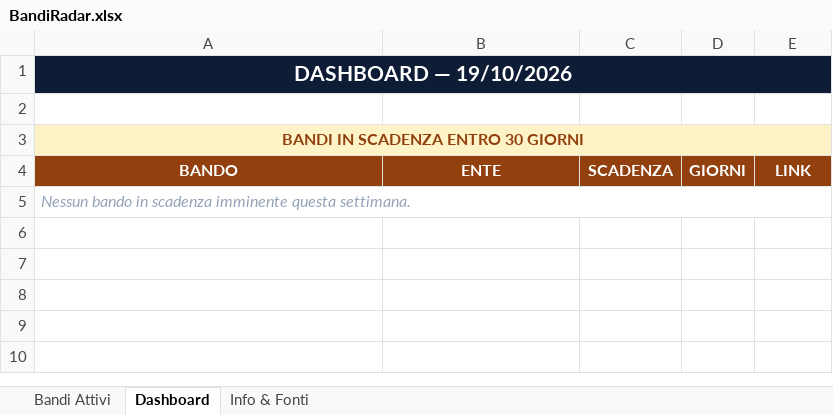
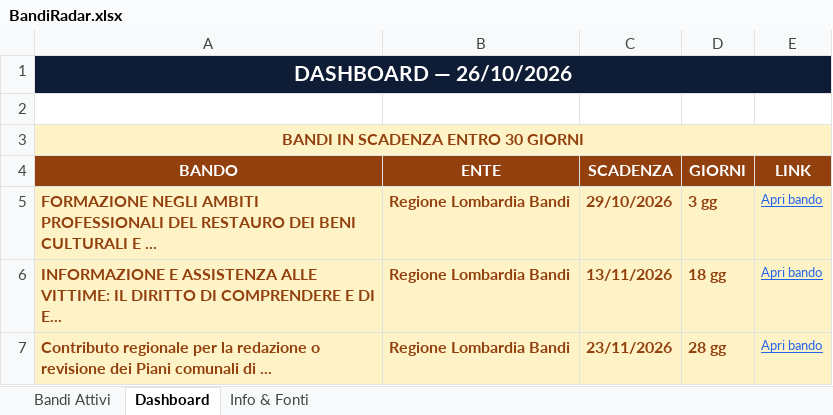
Before and after one commit to fulviobiletta-wq/bandiradar, an Excel workbook: docs/BandiRadar.xlsx, sheet Dashboard, drawn as a sheet; values as stored, in another font and other column widths than the file's, no borders; removed rows and columns are numbered as before the commit, all else as after; the diff names each change by its address in the sheet, - before the commit and + after, or states it on an @@ line.

```diff
--- a/docs/BandiRadar.xlsx (sheet Dashboard)
+++ b/docs/BandiRadar.xlsx (sheet Dashboard)
-A1 (BANDO): DASHBOARD — 19/10/2026
+A1 (BANDO): DASHBOARD — 26/10/2026
-row 5: Nessun bando in scadenza imminente questa settimana.
+row 5: FORMAZIONE NEGLI AMBITI PROFESSIONALI DEL RESTAURO DEI BENI CULTURALI E ... | Regione Lombardia Bandi | 29/10/2026 | 3 gg | Apri bando
+row 6: INFORMAZIONE E ASSISTENZA ALLE VITTIME: IL DIRITTO DI COMPRENDERE E DI E... | Regione Lombardia Bandi | 13/11/2026 | 18 gg | Apri bando
+row 7: Contributo regionale per la redazione o revisione dei Piani comunali di ... | Regione Lombardia Bandi | 23/11/2026 | 28 gg | Apri bando
```
Also changed, not shown: sheet Bandi Attivi, output/BandiRadar.xlsx, 3 other files.
